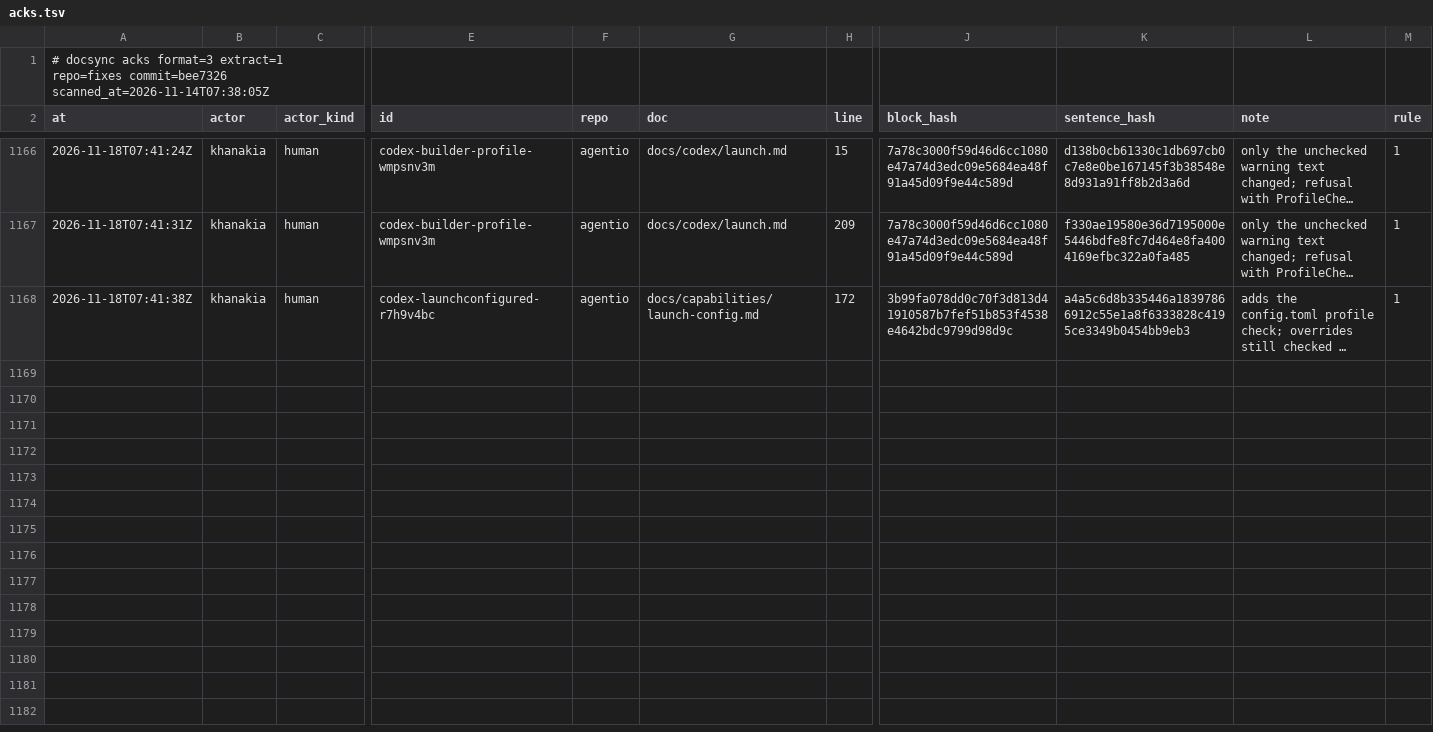
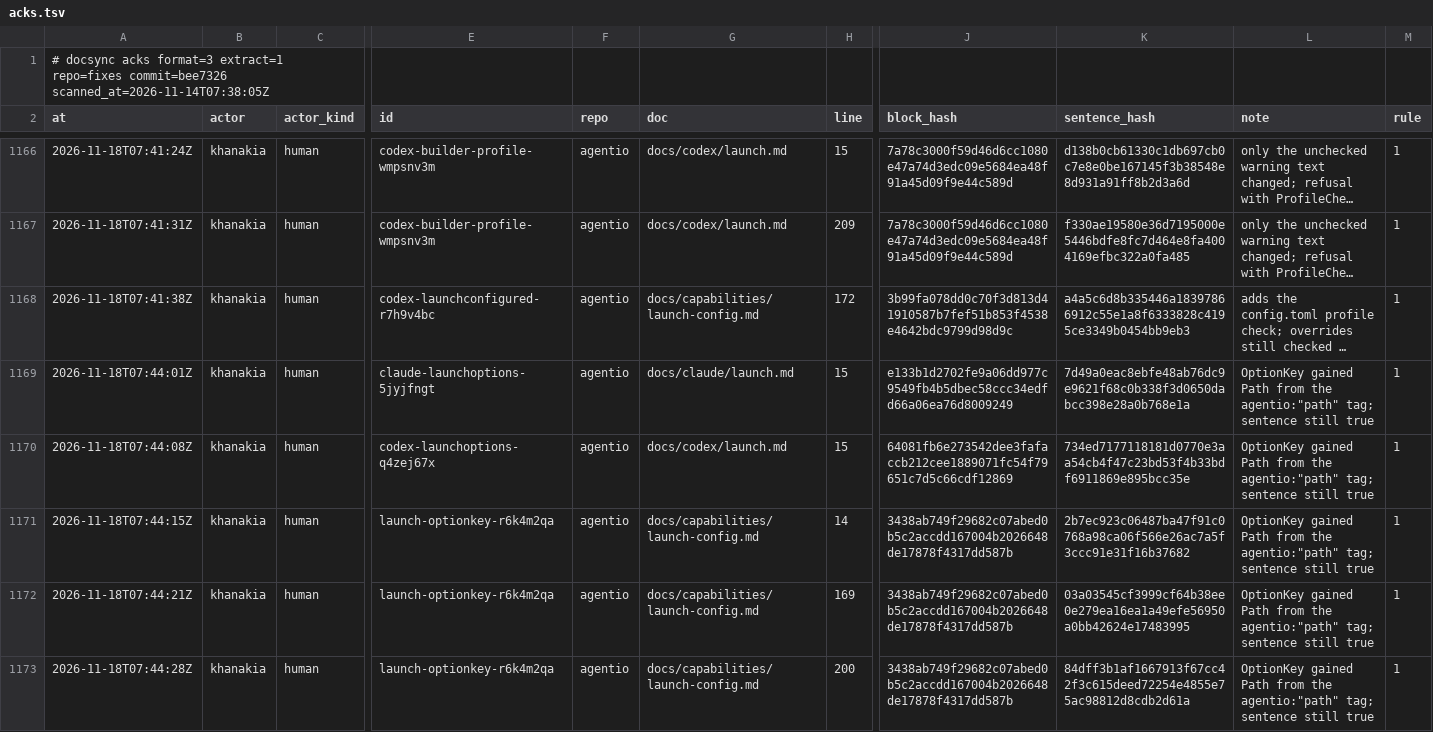
Before and after one commit to ubgo/agentio, a TSV file: .ds/acks.tsv, drawn as a sheet; only a part is shown, gaps mark what is left out; long unchanged cells end in …; rows hold the shown columns only; the diff names each change by its address in the sheet, - before the commit and + after, or states it on an @@ line.

Commit message:
feat: option keys say which values are paths
A launcher expands "~" in option values that name a file or folder (the
vendor CLI never does when no shell is involved), and must not touch any
other value. It had no way to know which options those are, so it either
guessed by name or expanded nothing.

OptionKey.Path marks them, set by the struct tag agentio:"path" on the
vendor field (a list marks every element). Checked against each CLI's
--help: Claude add_dirs, mcp_configs (files or JSON), settings (file or
JSON), system_prompt_file, append_system_prompt_file, plugin_dirs,
debug_file; Codex cd, add_dirs, images. Claude's files option takes
file_id:relative_path (a remote resource) and resume takes an id or a
name, so neither is marked. With OptionKey.Flag the same data says which
raw args take a path. DeriveOptionKeys refuses the tag on a value that
is not text and an unknown agentio tag.

Tests: derivation marks exactly the tagged keys and refuses a tag on a
bool and a misspelt tag; Claude and Codex registries mark exactly the
listed keys.

```diff
--- a/.ds/acks.tsv
+++ b/.ds/acks.tsv
+row 1169: 2026-11-18T07:44:01Z | khanakia | human | claude-launchoptions-5jyjfngt | agentio | docs/claude/launch.md | 15 | e133b1d2702fe9a06dd977c9549fb4b5dbec58ccc34edfd66a06ea76d8009249 | 7d49a0eac8ebfe48ab76dc9e9621f68c0b338f3d0650dabcc398e28a0b768e1a | OptionKey gained Path from the agentio:"path" tag; sentence still true | 1
+row 1170: 2026-11-18T07:44:08Z | khanakia | human | codex-launchoptions-q4zej67x | agentio | docs/codex/launch.md | 15 | 64081fb6e273542dee3fafaccb212cee1889071fc54f79651c7d5c66cdf12869 | 734ed7177118181d0770e3aa54cb4f47c23bd53f4b33bdf6911869e895bcc35e | OptionKey gained Path from the agentio:"path" tag; sentence still true | 1
+row 1171: 2026-11-18T07:44:15Z | khanakia | human | launch-optionkey-r6k4m2qa | agentio | docs/capabilities/launch-config.md | 14 | 3438ab749f29682c07abed0b5c2accdd167004b2026648de17878f4317dd587b | 2b7ec923c06487ba47f91c0768a98ca06f566e26ac7a5f3ccc91e31f16b37682 | OptionKey gained Path from the agentio:"path" tag; sentence still true | 1
+row 1172: 2026-11-18T07:44:21Z | khanakia | human | launch-optionkey-r6k4m2qa | agentio | docs/capabilities/launch-config.md | 169 | 3438ab749f29682c07abed0b5c2accdd167004b2026648de17878f4317dd587b | 03a03545cf3999cf64b38ee0e279ea16ea1a49efe56950a0bb42624e17483995 | OptionKey gained Path from the agentio:"path" tag; sentence still true | 1
+row 1173: 2026-11-18T07:44:28Z | khanakia | human | launch-optionkey-r6k4m2qa | agentio | docs/capabilities/launch-config.md | 200 | 3438ab749f29682c07abed0b5c2accdd167004b2026648de17878f4317dd587b | 84dff3b1af1667913f67cc42f3c615deed72254e4855e75ac98812d8cdb2d61a | OptionKey gained Path from the agentio:"path" tag; sentence still true | 1
```
Also changed, not shown: .ds/ledger.tsv, .ds/refs.tsv, 12 other files.
